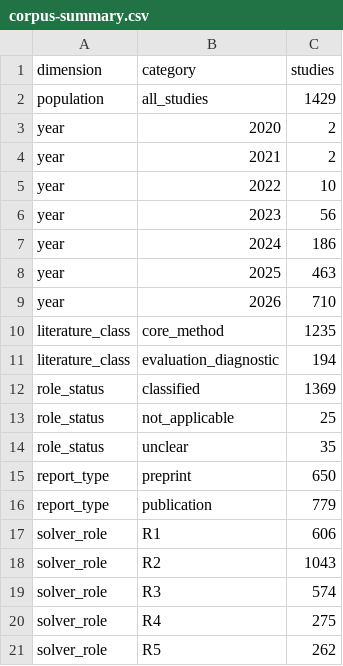
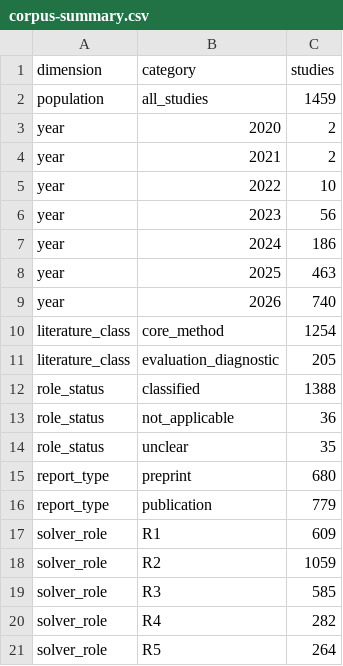
Before and after one commit to YishuaiGeng/Solvers-in-the-loop-Survey, a CSV file: analysis/corpus-summary.csv, drawn as a sheet.

```diff
--- a/analysis/corpus-summary.csv
+++ b/analysis/corpus-summary.csv
@@ -1,3 +1,3 @@
 dimension,category,studies
-population,all_studies,1429
+population,all_studies,1459
 year,2020,2
@@ -8,14 +8,14 @@ year,2024,186
 year,2025,463
-year,2026,710
-literature_class,core_method,1235
-literature_class,evaluation_diagnostic,194
-role_status,classified,1369
-role_status,not_applicable,25
+year,2026,740
+literature_class,core_method,1254
+literature_class,evaluation_diagnostic,205
+role_status,classified,1388
+role_status,not_applicable,36
 role_status,unclear,35
-report_type,preprint,650
+report_type,preprint,680
 report_type,publication,779
-solver_role,R1,606
-solver_role,R2,1043
-solver_role,R3,574
-solver_role,R4,275
-solver_role,R5,262
+solver_role,R1,609
+solver_role,R2,1059
+solver_role,R3,585
+solver_role,R4,282
+solver_role,R5,264
```
Also changed, not shown: analysis/catalogue-extension.csv, 42 other files.
